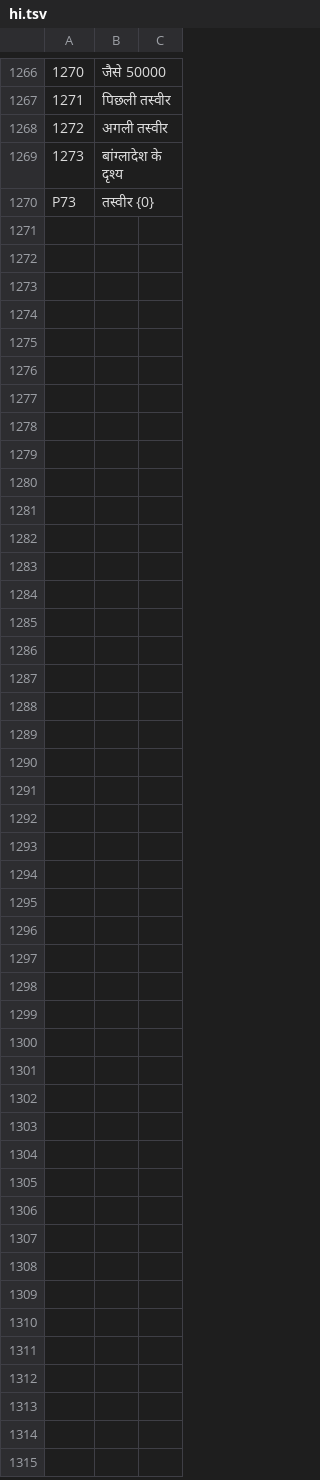
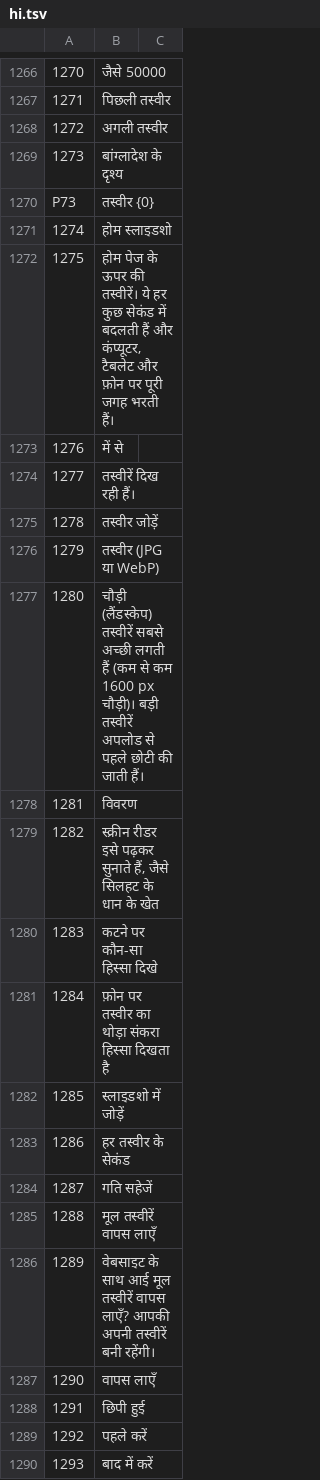
Before and after one commit to sjn6t9/migV33, a TSV file: i18n/hi.tsv, drawn as a sheet; only a part is shown, gaps mark what is left out; the diff covers the shown part only; the diff names each change by its address in the sheet, - before the commit and + after, or states it on an @@ line.

```diff
--- a/i18n/hi.tsv
+++ b/i18n/hi.tsv
+row 1271: 1274 | होम स्लाइडशो
+row 1272: 1275 | होम पेज के ऊपर की तस्वीरें। ये हर कुछ सेकंड में बदलती हैं और कंप्यूटर, टैबलेट और फ़ोन पर पूरी जगह भरती हैं।
+row 1273: 1276 | में से
+row 1274: 1277 | तस्वीरें दिख रही हैं।
+row 1275: 1278 | तस्वीर जोड़ें
+row 1276: 1279 | तस्वीर (JPG या WebP)
+row 1277: 1280 | चौड़ी (लैंडस्केप) तस्वीरें सबसे अच्छी लगती हैं (कम से कम 1600 px चौड़ी)। बड़ी तस्वीरें अपलोड से पहले छोटी की जाती हैं।
+row 1278: 1281 | विवरण
+row 1279: 1282 | स्क्रीन रीडर इसे पढ़कर सुनाते हैं, जैसे सिलहट के धान के खेत
+row 1280: 1283 | कटने पर कौन-सा हिस्सा दिखे
+row 1281: 1284 | फ़ोन पर तस्वीर का थोड़ा संकरा हिस्सा दिखता है
+row 1282: 1285 | स्लाइडशो में जोड़ें
+row 1283: 1286 | हर तस्वीर के सेकंड
+row 1284: 1287 | गति सहेजें
+row 1285: 1288 | मूल तस्वीरें वापस लाएँ
+row 1286: 1289 | वेबसाइट के साथ आई मूल तस्वीरें वापस लाएँ? आपकी अपनी तस्वीरें बनी रहेंगी।
+row 1287: 1290 | वापस लाएँ
+row 1288: 1291 | छिपी हुई
+row 1289: 1292 | पहले करें
+row 1290: 1293 | बाद में करें
```
Also changed, not shown: 23 added rows elsewhere in this file, i18n/ar.tsv, i18n/bn.tsv, 17 other files.
